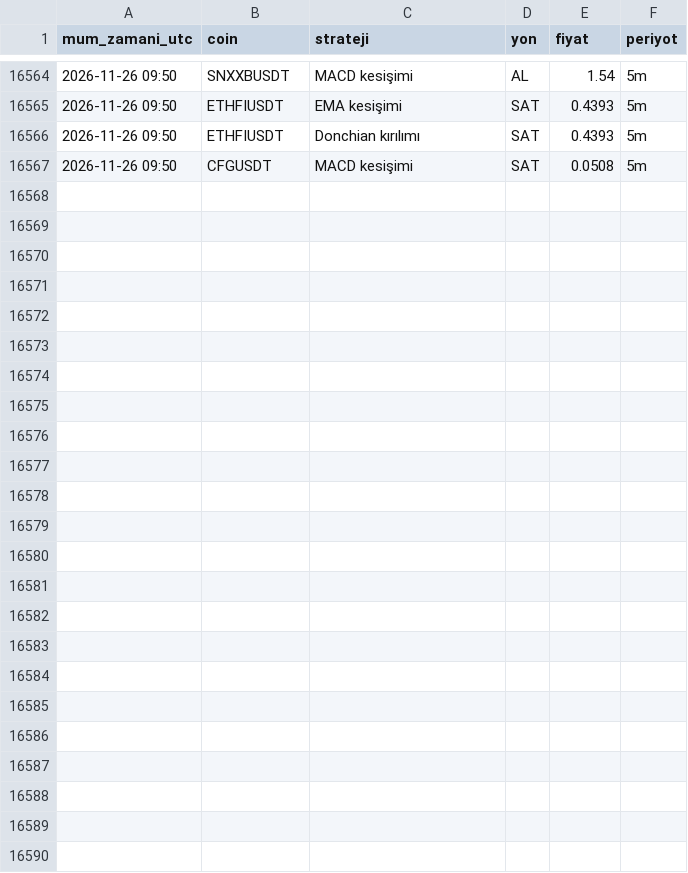
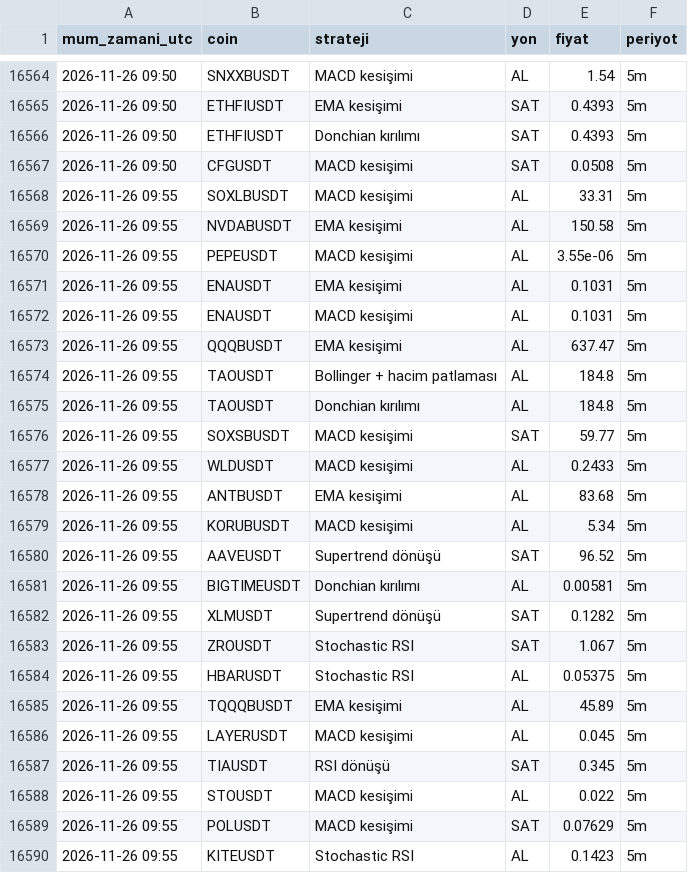
Before and after one commit to yumrukayayunusemre-creator/kripto-sinyal, a CSV file: kayitlar/strateji_sinyalleri_2026-11.csv, drawn as a sheet; only a part is shown, gaps mark what is left out.

Commit message:
sinyal kaydı 2026-11-26 10:01 [skip ci]

```diff
--- a/kayitlar/strateji_sinyalleri_2026-11.csv
+++ b/kayitlar/strateji_sinyalleri_2026-11.csv
@@ -16567 +16567,24 @@ mum_zamani_utc,coin,strateji,yon,fiyat,periyot
 2026-11-26 09:50,CFGUSDT,MACD kesişimi,SAT,0.0508,5m
+2026-11-26 09:55,SOXLBUSDT,MACD kesişimi,AL,33.31,5m
+2026-11-26 09:55,NVDABUSDT,EMA kesişimi,AL,150.58,5m
+2026-11-26 09:55,PEPEUSDT,MACD kesişimi,AL,3.55e-06,5m
+2026-11-26 09:55,ENAUSDT,EMA kesişimi,AL,0.1031,5m
+2026-11-26 09:55,ENAUSDT,MACD kesişimi,AL,0.1031,5m
+2026-11-26 09:55,QQQBUSDT,EMA kesişimi,AL,637.47,5m
+2026-11-26 09:55,TAOUSDT,Bollinger + hacim patlaması,AL,184.8,5m
+2026-11-26 09:55,TAOUSDT,Donchian kırılımı,AL,184.8,5m
+2026-11-26 09:55,SOXSBUSDT,MACD kesişimi,SAT,59.77,5m
+2026-11-26 09:55,WLDUSDT,MACD kesişimi,AL,0.2433,5m
+2026-11-26 09:55,ANTBUSDT,EMA kesişimi,AL,83.68,5m
+2026-11-26 09:55,KORUBUSDT,MACD kesişimi,AL,5.34,5m
+2026-11-26 09:55,AAVEUSDT,Supertrend dönüşü,SAT,96.52,5m
+2026-11-26 09:55,BIGTIMEUSDT,Donchian kırılımı,AL,0.00581,5m
+2026-11-26 09:55,XLMUSDT,Supertrend dönüşü,SAT,0.1282,5m
+2026-11-26 09:55,ZROUSDT,Stochastic RSI,SAT,1.067,5m
+2026-11-26 09:55,HBARUSDT,Stochastic RSI,AL,0.05375,5m
+2026-11-26 09:55,TQQQBUSDT,EMA kesişimi,AL,45.89,5m
+2026-11-26 09:55,LAYERUSDT,MACD kesişimi,AL,0.045,5m
+2026-11-26 09:55,TIAUSDT,RSI dönüşü,SAT,0.345,5m
+2026-11-26 09:55,STOUSDT,MACD kesişimi,AL,0.022,5m
+2026-11-26 09:55,POLUSDT,MACD kesişimi,SAT,0.07629,5m
+2026-11-26 09:55,KITEUSDT,Stochastic RSI,AL,0.1423,5m
```
Also changed, not shown: kayitlar/sinyaller_2026-11.csv, 1 other file.
